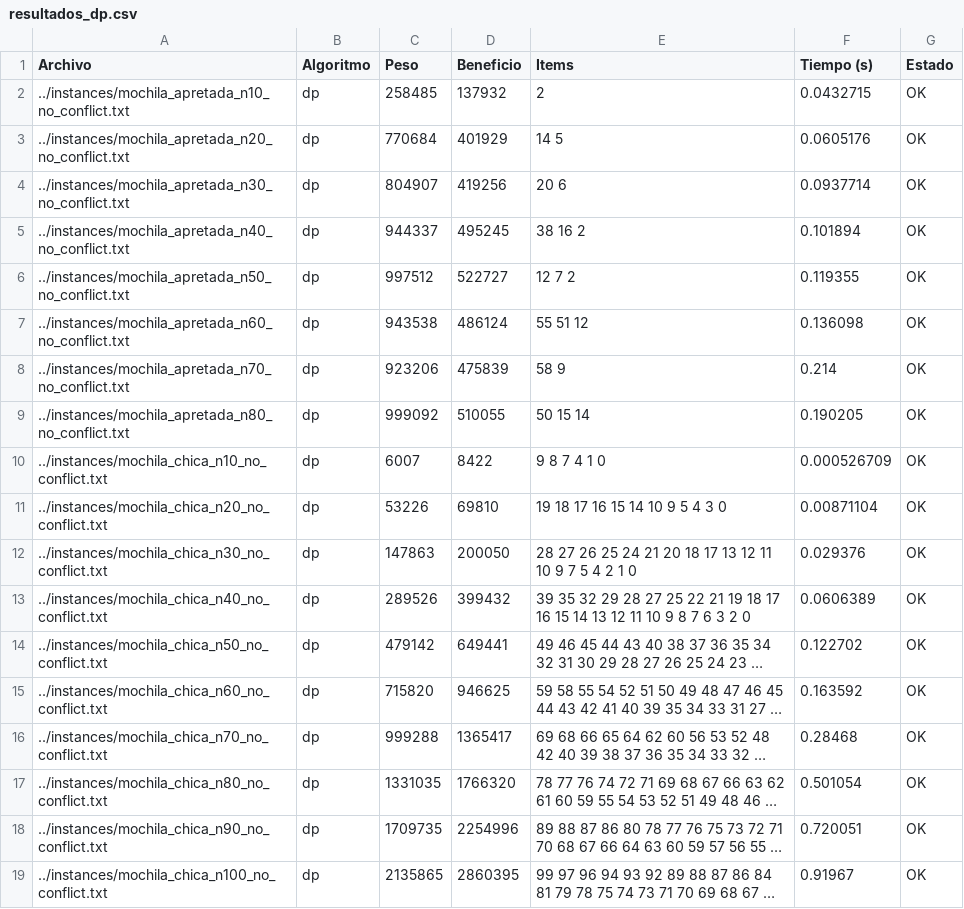
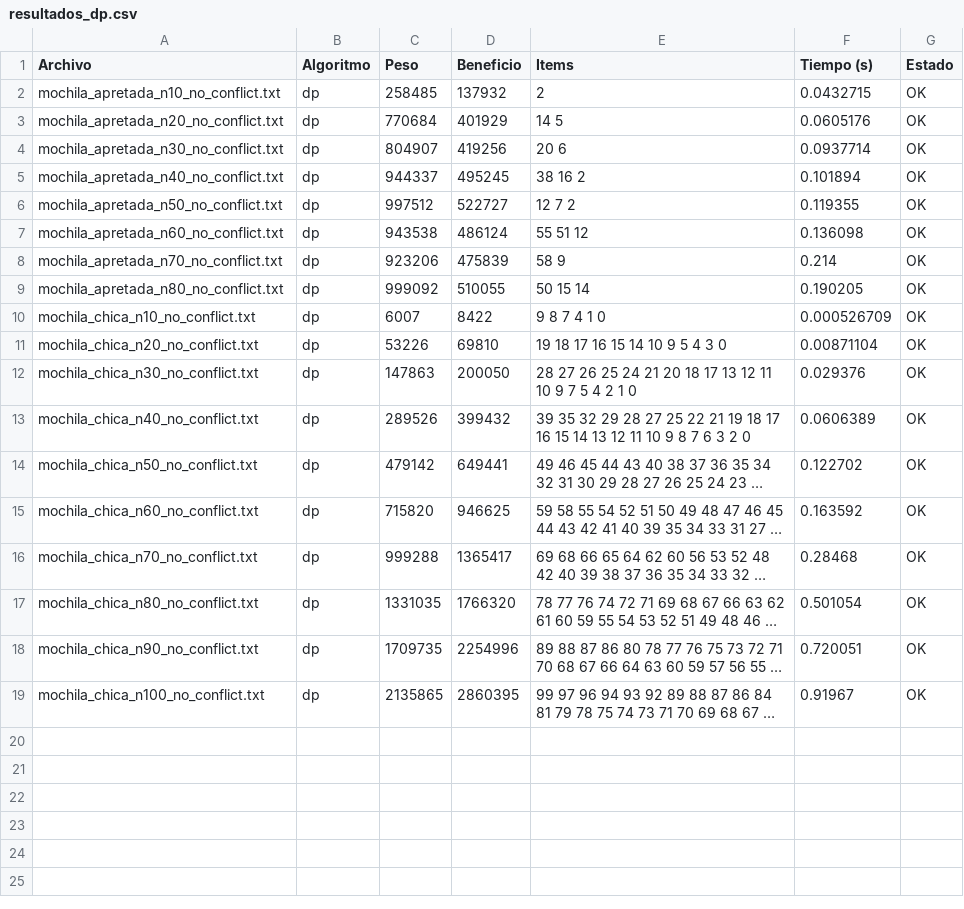
Before and after one commit to manumarlats408/TP1-TDV_2025, a CSV file: experimentacionTablas/resultados_dp.csv, drawn as a sheet; long unchanged cells end in …; the diff names each change by its address in the sheet, - before the commit and + after, or states it on an @@ line.

```diff
--- a/experimentacionTablas/resultados_dp.csv
+++ b/experimentacionTablas/resultados_dp.csv
-A2 (Archivo): ../instances/mochila_apretada_n10_no_conflict.txt
+A2 (Archivo): mochila_apretada_n10_no_conflict.txt
-A3 (Archivo): ../instances/mochila_apretada_n20_no_conflict.txt
+A3 (Archivo): mochila_apretada_n20_no_conflict.txt
-A4 (Archivo): ../instances/mochila_apretada_n30_no_conflict.txt
+A4 (Archivo): mochila_apretada_n30_no_conflict.txt
-A5 (Archivo): ../instances/mochila_apretada_n40_no_conflict.txt
+A5 (Archivo): mochila_apretada_n40_no_conflict.txt
-A6 (Archivo): ../instances/mochila_apretada_n50_no_conflict.txt
+A6 (Archivo): mochila_apretada_n50_no_conflict.txt
-A7 (Archivo): ../instances/mochila_apretada_n60_no_conflict.txt
+A7 (Archivo): mochila_apretada_n60_no_conflict.txt
-A8 (Archivo): ../instances/mochila_apretada_n70_no_conflict.txt
+A8 (Archivo): mochila_apretada_n70_no_conflict.txt
-A9 (Archivo): ../instances/mochila_apretada_n80_no_conflict.txt
+A9 (Archivo): mochila_apretada_n80_no_conflict.txt
-A10 (Archivo): ../instances/mochila_chica_n10_no_conflict.txt
+A10 (Archivo): mochila_chica_n10_no_conflict.txt
-A11 (Archivo): ../instances/mochila_chica_n20_no_conflict.txt
+A11 (Archivo): mochila_chica_n20_no_conflict.txt
-A12 (Archivo): ../instances/mochila_chica_n30_no_conflict.txt
+A12 (Archivo): mochila_chica_n30_no_conflict.txt
-A13 (Archivo): ../instances/mochila_chica_n40_no_conflict.txt
+A13 (Archivo): mochila_chica_n40_no_conflict.txt
-A14 (Archivo): ../instances/mochila_chica_n50_no_conflict.txt
+A14 (Archivo): mochila_chica_n50_no_conflict.txt
-A15 (Archivo): ../instances/mochila_chica_n60_no_conflict.txt
+A15 (Archivo): mochila_chica_n60_no_conflict.txt
-A16 (Archivo): ../instances/mochila_chica_n70_no_conflict.txt
+A16 (Archivo): mochila_chica_n70_no_conflict.txt
-A17 (Archivo): ../instances/mochila_chica_n80_no_conflict.txt
+A17 (Archivo): mochila_chica_n80_no_conflict.txt
-A18 (Archivo): ../instances/mochila_chica_n90_no_conflict.txt
+A18 (Archivo): mochila_chica_n90_no_conflict.txt
-A19 (Archivo): ../instances/mochila_chica_n100_no_conflict.txt
+A19 (Archivo): mochila_chica_n100_no_conflict.txt
```
Also changed, not shown: experimentacionTablas/resultados_bt.csv.
